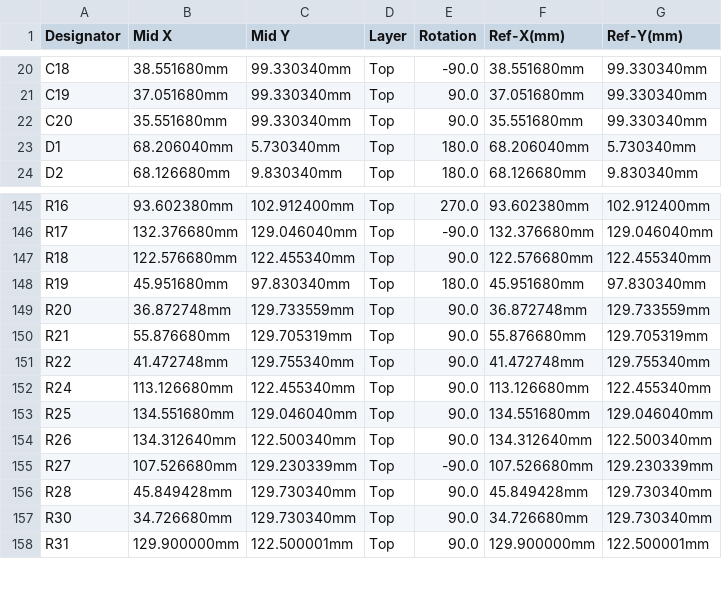
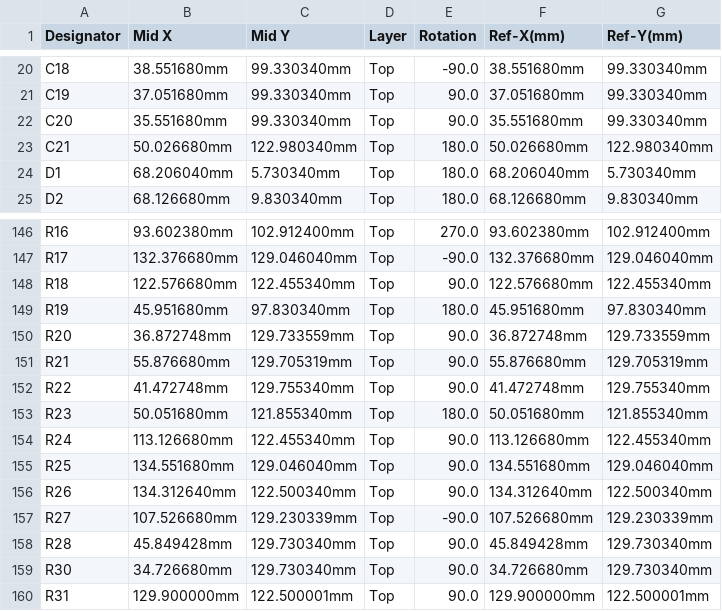
Before and after one commit to rusefi/hellen-miata-NB1, a CSV file: boards/hellen64_NB1-b/frame/64_NB1-CPL.csv, drawn as a sheet; only a part is shown, gaps mark what is left out; the diff names each change by its address in the sheet, - before the commit and + after, or states it on an @@ line.

Commit message:
https://github.com/rusefi/hellen-NB1-issues/issues/25

```diff
--- a/boards/hellen64_NB1-b/frame/64_NB1-CPL.csv
+++ b/boards/hellen64_NB1-b/frame/64_NB1-CPL.csv
+row 23: C21 | 50.026680mm | 122.980340mm | Top | 180.0 | 50.026680mm | 122.980340mm
+row 153: R23 | 50.051680mm | 121.855340mm | Top | 180.0 | 50.051680mm | 121.855340mm
```
Also changed, not shown: boards/hellen64_NB1-b/board/hellen64_NB1-b-BOM.csv, boards/hellen64_NB1-b/board/hellen64_NB1-b-CPL.csv, 46 other files.
